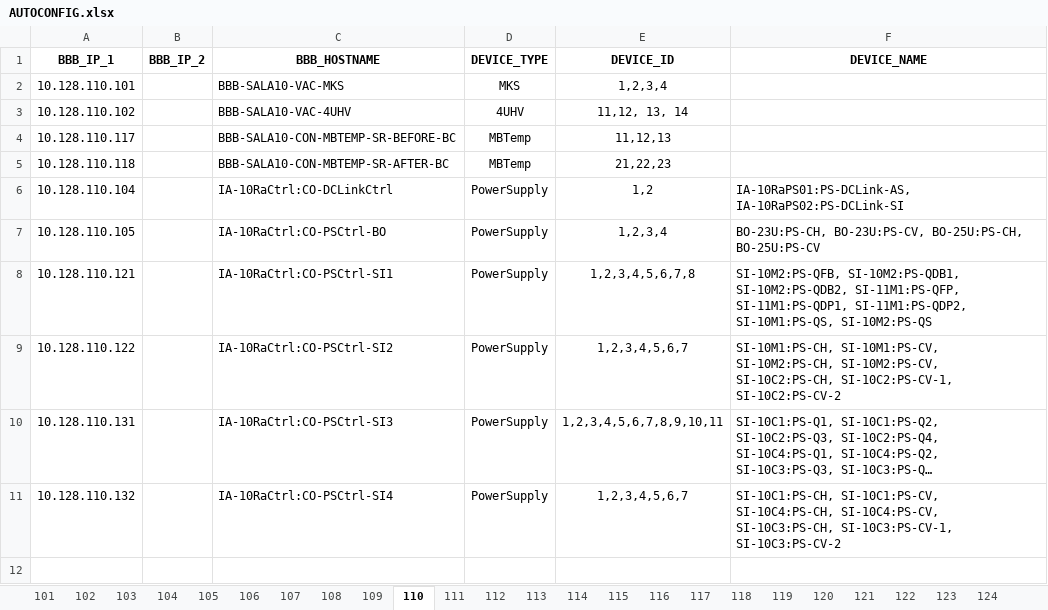
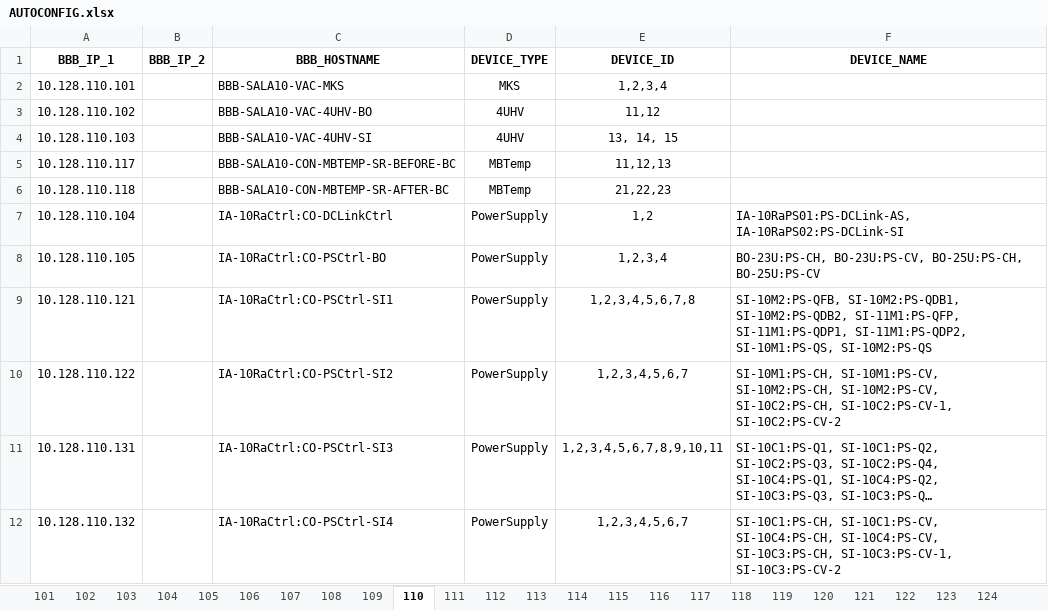
Before and after one commit to lnls-sirius/bbb-function, an Excel workbook: src/scripts/AUTOCONFIG.xlsx, sheet 110, drawn as a sheet; long unchanged cells end in …; values as stored, in another font and other column widths than the file's, no borders; the diff names each change by its address in the sheet, - before the commit and + after, or states it on an @@ line.

```diff
--- a/src/scripts/AUTOCONFIG.xlsx (sheet 110)
+++ b/src/scripts/AUTOCONFIG.xlsx (sheet 110)
-C3 (BBB_HOSTNAME): BBB-SALA10-VAC-4UHV
+C3 (BBB_HOSTNAME): BBB-SALA10-VAC-4UHV-BO
-E3 (DEVICE_ID): 11,12, 13, 14
+E3 (DEVICE_ID): 11,12
+row 4: 10.128.110.103 |  | BBB-SALA10-VAC-4UHV-SI | 4UHV | 13, 14, 15
```
Also changed, not shown: sheet 113, sheet 115, sheet 106, 3 other files.
